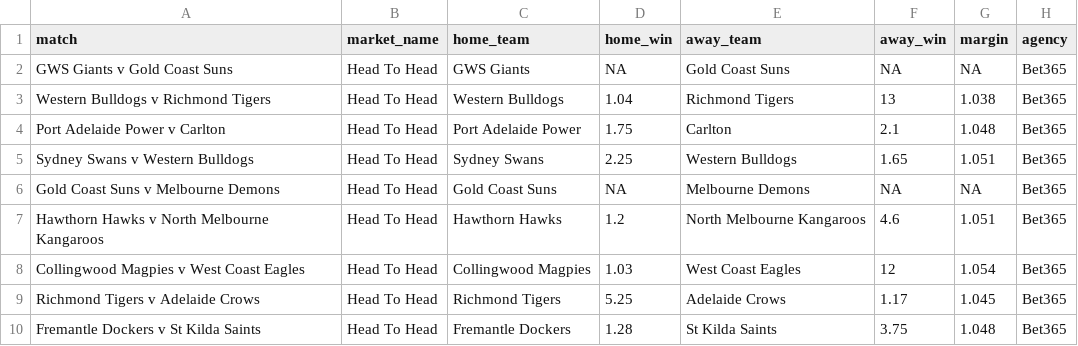
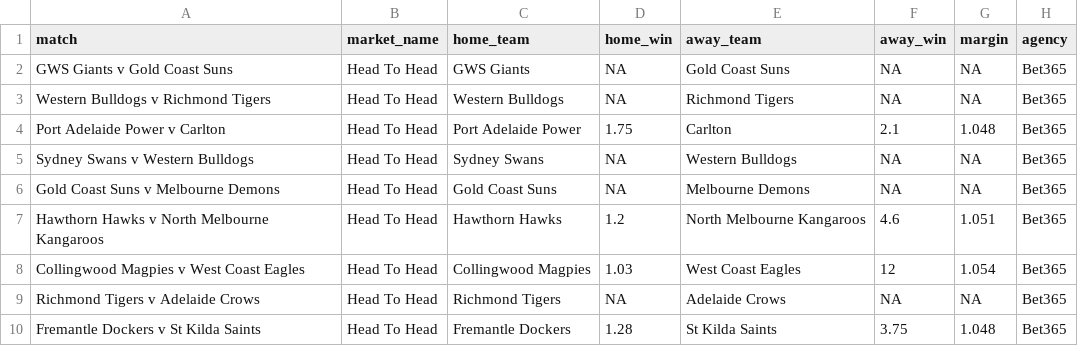
Before and after one commit to jamesbrown1417/AFL, a CSV file: Data/scraped_odds/bet365_h2h.csv, drawn as a sheet.

```diff
--- a/Data/scraped_odds/bet365_h2h.csv
+++ b/Data/scraped_odds/bet365_h2h.csv
@@ -2,5 +2,5 @@ match,market_name,home_team,home_win,away_team,away_win,margin,agency
 GWS Giants v Gold Coast Suns,Head To Head,GWS Giants,NA,Gold Coast Suns,NA,NA,Bet365
-Western Bulldogs v Richmond Tigers,Head To Head,Western Bulldogs,1.04,Richmond Tigers,13,1.038,Bet365
+Western Bulldogs v Richmond Tigers,Head To Head,Western Bulldogs,NA,Richmond Tigers,NA,NA,Bet365
 Port Adelaide Power v Carlton,Head To Head,Port Adelaide Power,1.75,Carlton,2.1,1.048,Bet365
-Sydney Swans v Western Bulldogs,Head To Head,Sydney Swans,2.25,Western Bulldogs,1.65,1.051,Bet365
+Sydney Swans v Western Bulldogs,Head To Head,Sydney Swans,NA,Western Bulldogs,NA,NA,Bet365
 Gold Coast Suns v Melbourne Demons,Head To Head,Gold Coast Suns,NA,Melbourne Demons,NA,NA,Bet365
@@ -8,3 +8,3 @@ Hawthorn Hawks v North Melbourne Kangaroos,Head To Head,Hawthorn Hawks,1.2,North
 Collingwood Magpies v West Coast Eagles,Head To Head,Collingwood Magpies,1.03,West Coast Eagles,12,1.054,Bet365
-Richmond Tigers v Adelaide Crows,Head To Head,Richmond Tigers,5.25,Adelaide Crows,1.17,1.045,Bet365
+Richmond Tigers v Adelaide Crows,Head To Head,Richmond Tigers,NA,Adelaide Crows,NA,NA,Bet365
 Fremantle Dockers v St Kilda Saints,Head To Head,Fremantle Dockers,1.28,St Kilda Saints,3.75,1.048,Bet365
```
Also changed, not shown: Data/scraped_odds/sportsbet_line.csv, Data/scraped_odds/tab_line.csv, 35 other files.
